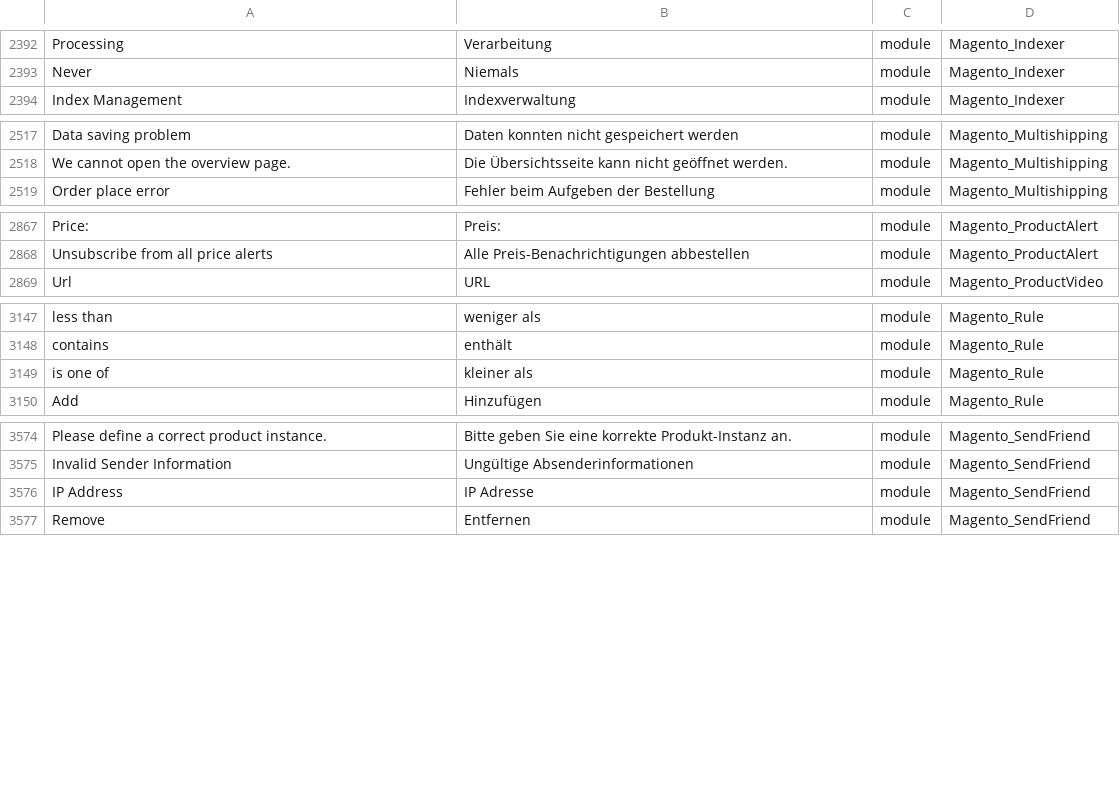
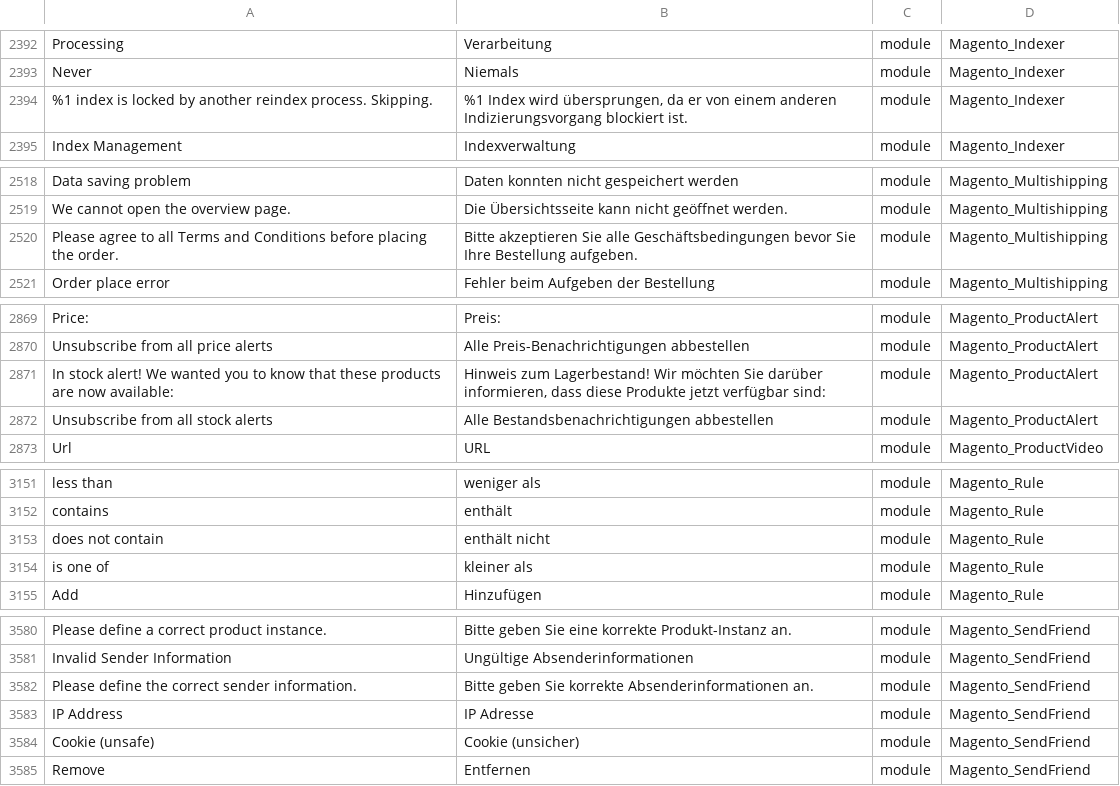
Before and after one commit to Magento2Translations/language_de_de, a CSV file: de_DE.csv, drawn as a sheet; only a part is shown, gaps mark what is left out; the diff covers the shown part only; the diff names each change by its address in the sheet, - before the commit and + after, or states it on an @@ line.

```diff
--- a/de_DE.csv
+++ b/de_DE.csv
+row 2394: %1 index is locked by another reindex process. Skipping. | %1 Index wird übersprungen, da er von einem anderen Indizierungsvorgang blockiert ist. | module | Magento_Indexer
+row 2520: Please agree to all Terms and Conditions before placing the order. | Bitte akzeptieren Sie alle Geschäftsbedingungen bevor Sie Ihre Bestellung aufgeben. | module | Magento_Multishipping
+row 2871: In stock alert! We wanted you to know that these products are now available: | Hinweis zum Lagerbestand! Wir möchten Sie darüber informieren, dass diese Produkte jetzt verfügbar sind: | module | Magento_ProductAlert
+row 2872: Unsubscribe from all stock alerts | Alle Bestandsbenachrichtigungen abbestellen | module | Magento_ProductAlert
+row 3153: does not contain | enthält nicht | module | Magento_Rule
+row 3582: Please define the correct sender information. | Bitte geben Sie korrekte Absenderinformationen an. | module | Magento_SendFriend
+row 3584: Cookie (unsafe) | Cookie (unsicher) | module | Magento_SendFriend
```
Also changed, not shown: 3 added rows elsewhere in this file, 1 other file.
